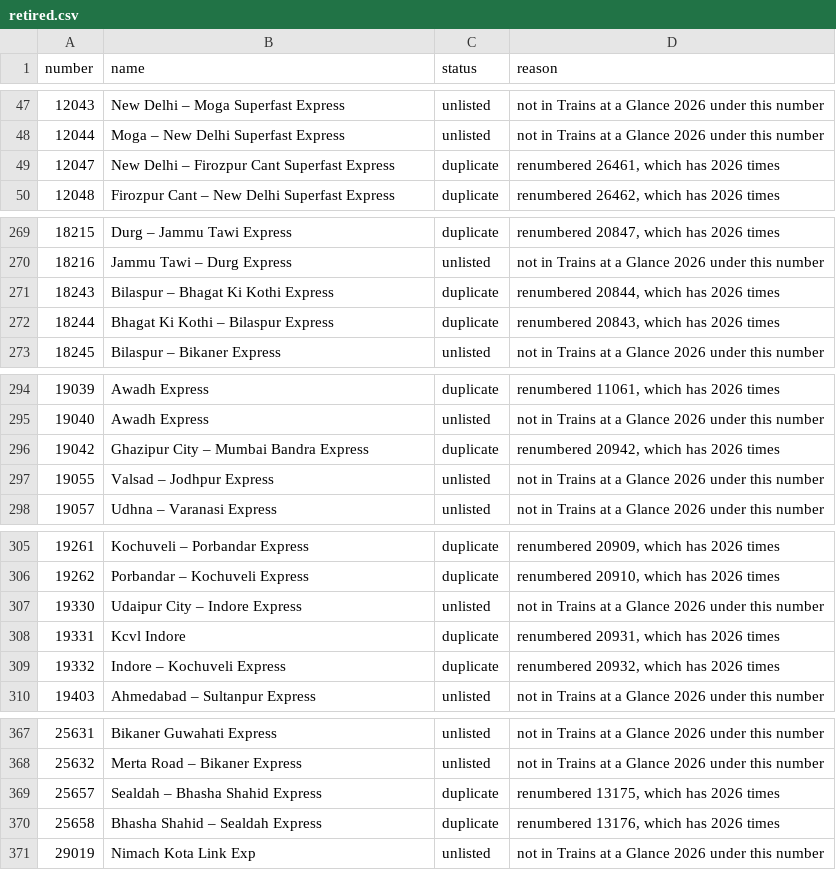
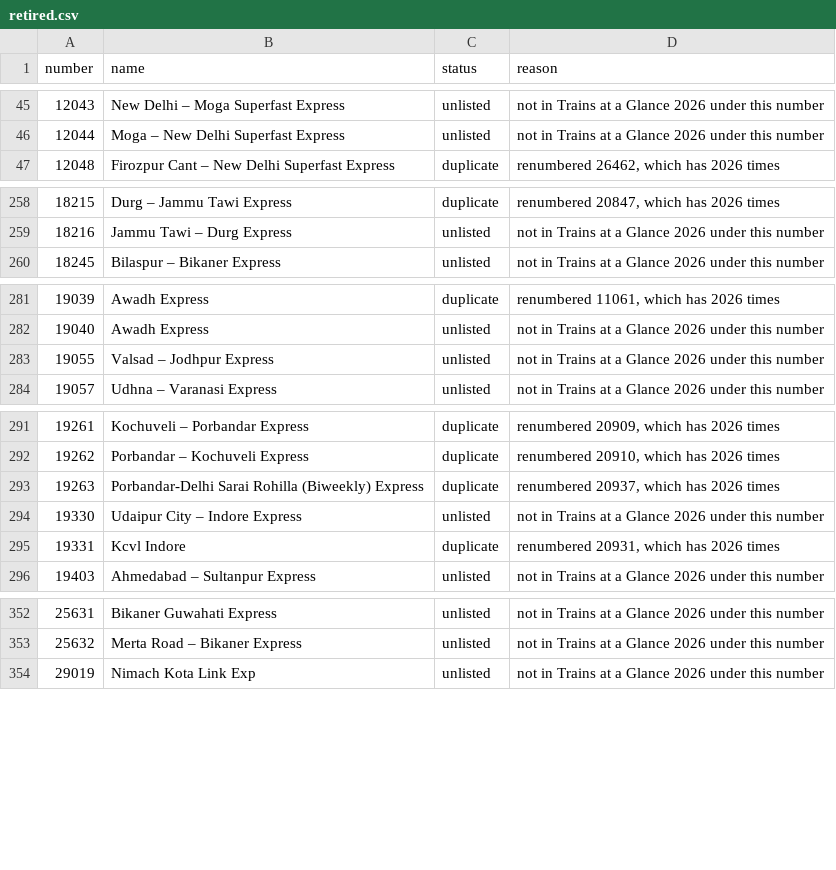
Before and after one commit to nimb-ou/railgaddi, a CSV file: db/retired.csv, drawn as a sheet; only a part is shown, gaps mark what is left out; the diff covers the shown part only.

```diff
--- a/db/retired.csv
+++ b/db/retired.csv
@@ -48,3 +46,2 @@ number,name,status,reason
 12044,Moga – New Delhi Superfast Express,unlisted,not in Trains at a Glance 2026 under this number
-12047,New Delhi – Firozpur Cant Superfast Express,duplicate,"renumbered 26461, which has 2026 times"
 12048,Firozpur Cant – New Delhi Superfast Express,duplicate,"renumbered 26462, which has 2026 times"
@@ -270,4 +259,2 @@ number,name,status,reason
 18216,Jammu Tawi – Durg Express,unlisted,not in Trains at a Glance 2026 under this number
-18243,Bilaspur – Bhagat Ki Kothi Express,duplicate,"renumbered 20844, which has 2026 times"
-18244,Bhagat Ki Kothi – Bilaspur Express,duplicate,"renumbered 20843, which has 2026 times"
 18245,Bilaspur – Bikaner Express,unlisted,not in Trains at a Glance 2026 under this number
@@ -295,3 +282,2 @@ number,name,status,reason
 19040,Awadh Express,unlisted,not in Trains at a Glance 2026 under this number
-19042,Ghazipur City – Mumbai Bandra Express,duplicate,"renumbered 20942, which has 2026 times"
 19055,Valsad – Jodhpur Express,unlisted,not in Trains at a Glance 2026 under this number
@@ -306,5 +292,5 @@ number,name,status,reason
 19262,Porbandar – Kochuveli Express,duplicate,"renumbered 20910, which has 2026 times"
+19263,Porbandar-Delhi Sarai Rohilla (Biweekly) Express,duplicate,"renumbered 20937, which has 2026 times"
 19330,Udaipur City – Indore Express,unlisted,not in Trains at a Glance 2026 under this number
 19331,Kcvl Indore,duplicate,"renumbered 20931, which has 2026 times"
-19332,Indore – Kochuveli Express,duplicate,"renumbered 20932, which has 2026 times"
 19403,Ahmedabad – Sultanpur Express,unlisted,not in Trains at a Glance 2026 under this number
@@ -368,4 +353,2 @@ number,name,status,reason
 25632,Merta Road – Bikaner Express,unlisted,not in Trains at a Glance 2026 under this number
-25657,Sealdah – Bhasha Shahid Express,duplicate,"renumbered 13175, which has 2026 times"
-25658,Bhasha Shahid – Sealdah Express,duplicate,"renumbered 13176, which has 2026 times"
 29019,Nimach Kota Link Exp,unlisted,not in Trains at a Glance 2026 under this number
```
Also changed, not shown: 11 removed rows elsewhere in this file, db/newer_trains.csv, db/renumbered.csv, 21 other files.
